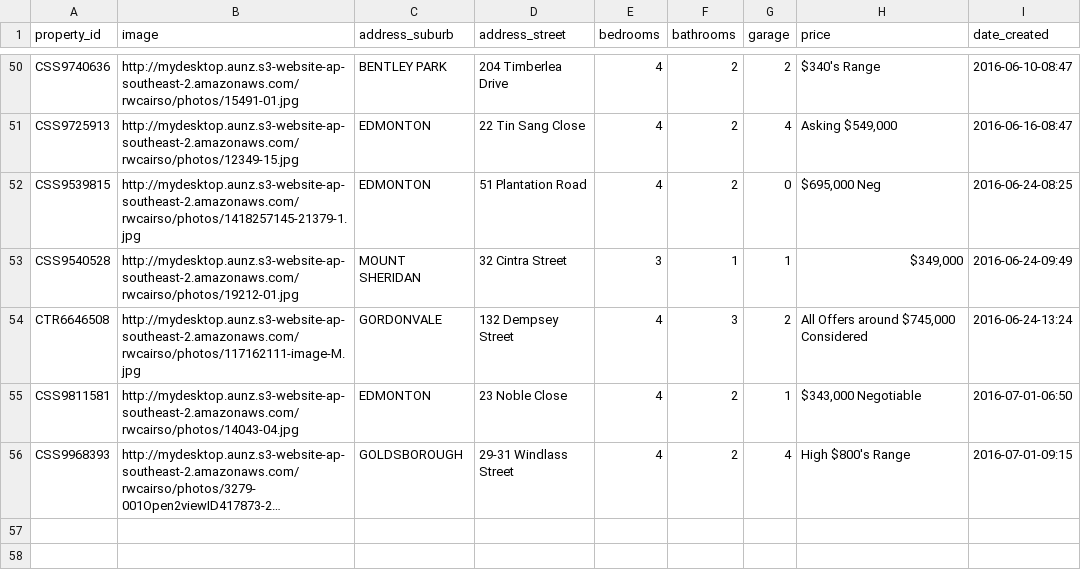
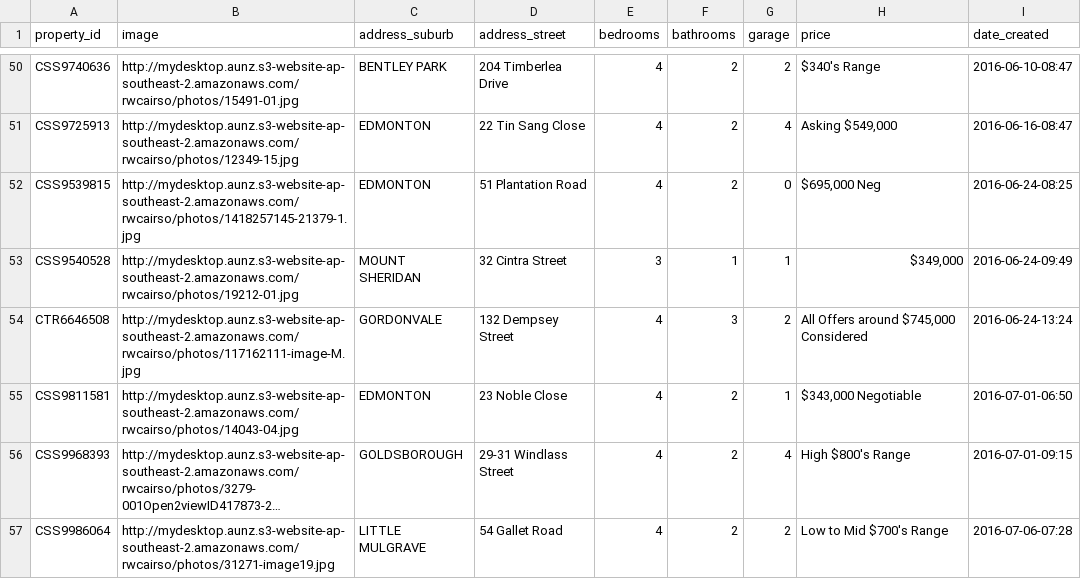
Before and after one commit to callumflack/therese-plath-realestate, a CSV file: _data/current.csv, drawn as a sheet; only a part is shown, gaps mark what is left out; long unchanged cells end in …; the diff names each change by its address in the sheet, - before the commit and + after, or states it on an @@ line.

```diff
--- a/_data/current.csv
+++ b/_data/current.csv
+row 57: CSS9986064 | http://mydesktop.aunz.s3-website-ap-southeast-2.amazonaws.com/rwcairso/photos/31271-image19.jpg | LITTLE MULGRAVE | 54 Gallet Road | 4 | 2 | 2 | Low to Mid $700's Range | 2016-07-06-07:28
```
Also changed, not shown: 1 other file.
